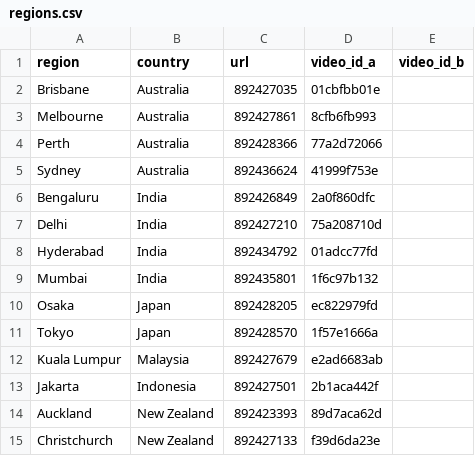
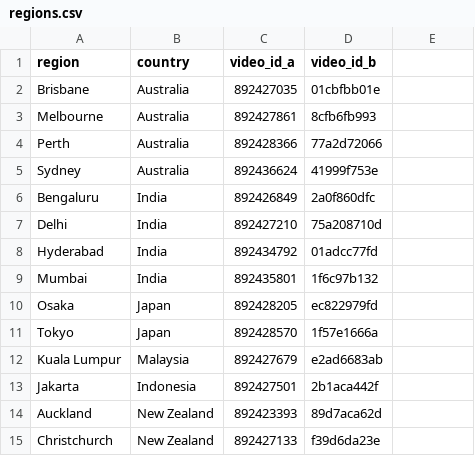
Before and after one commit to 360-info/report-geminids, a CSV file: viewer/regions.csv, drawn as a sheet.

```diff
--- a/viewer/regions.csv
+++ b/viewer/regions.csv
@@ -1,2 +1,2 @@
-region,country,url,video_id_a,video_id_b
+region,country,video_id_a,video_id_b
 Brisbane,Australia,892427035,01cbfbb01e
```
Also changed, not shown: out/viewer/regions.csv, 2 other files.
